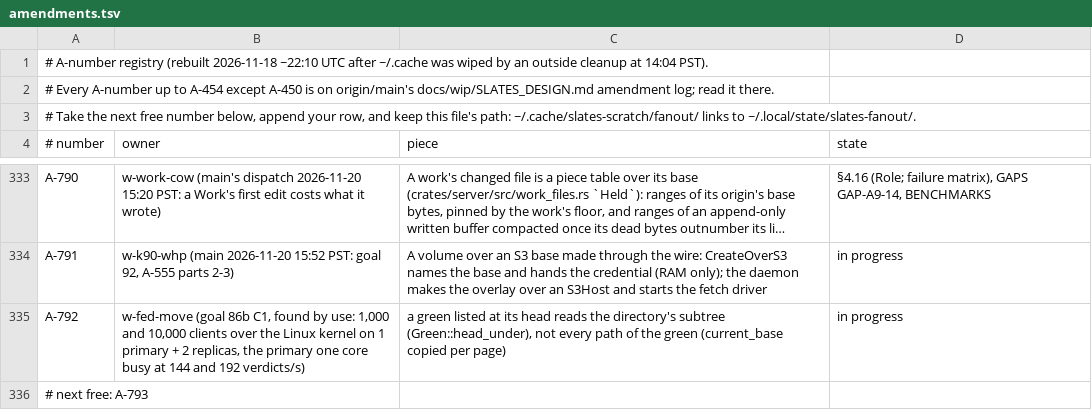
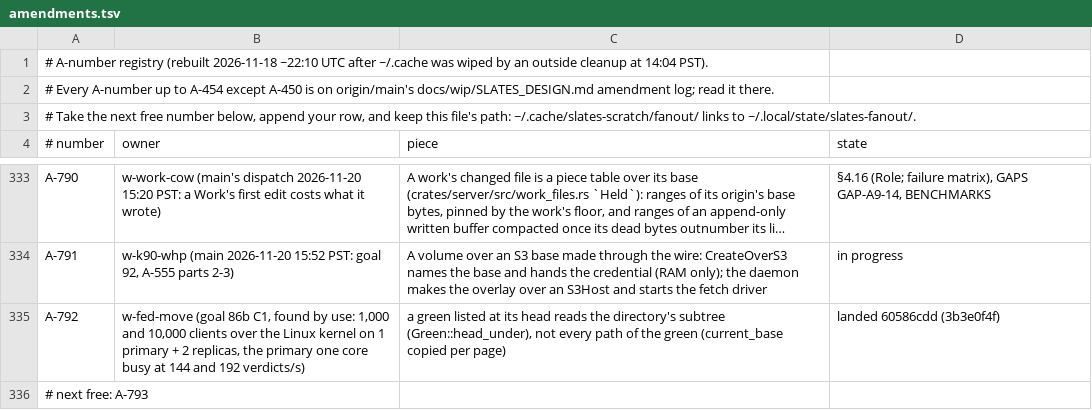
Before and after one commit to hyper-light/slates, a TSV file: amendments.tsv, drawn as a sheet; only a part is shown, gaps mark what is left out; long unchanged cells end in …; the diff names each change by its address in the sheet, - before the commit and + after, or states it on an @@ line.

Commit message:
w-fed-move: A-792 landed (60586cdd)

```diff
--- a/amendments.tsv
+++ b/amendments.tsv
-D335 (state): in progress
+D335 (state): landed 60586cdd (3b3e0f4f)
```
